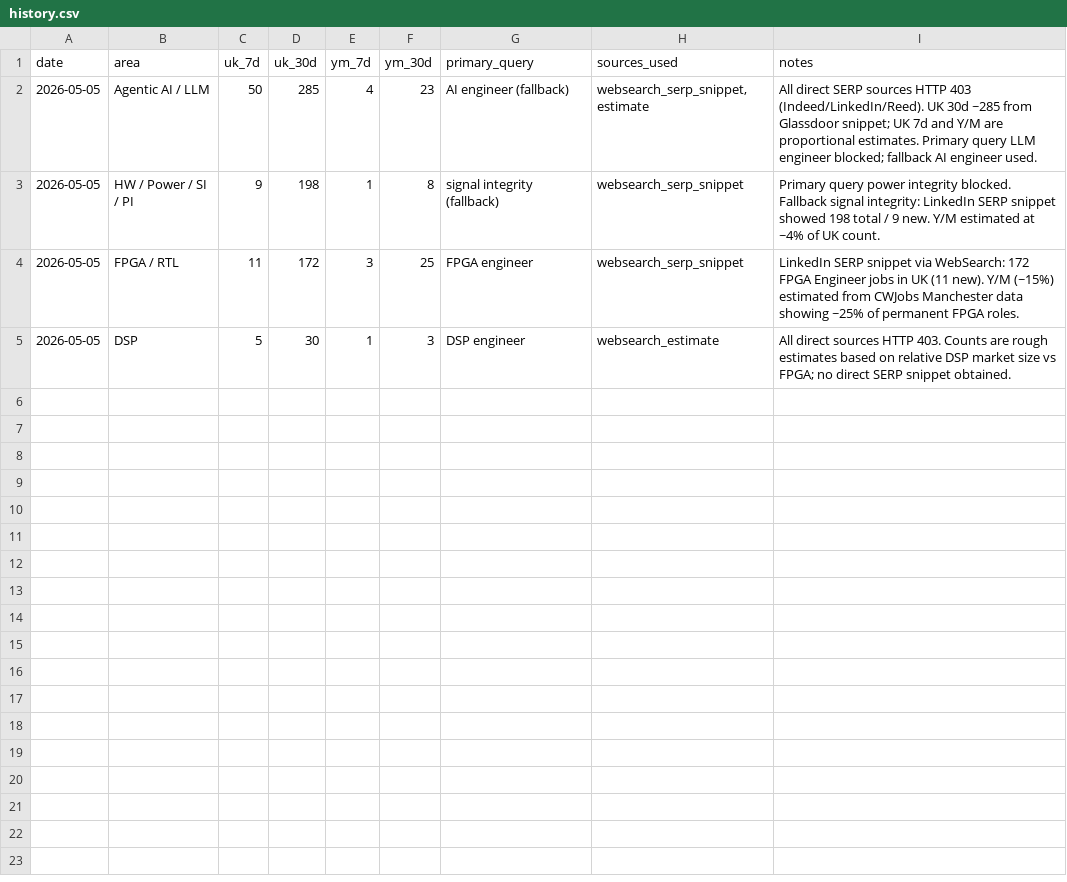
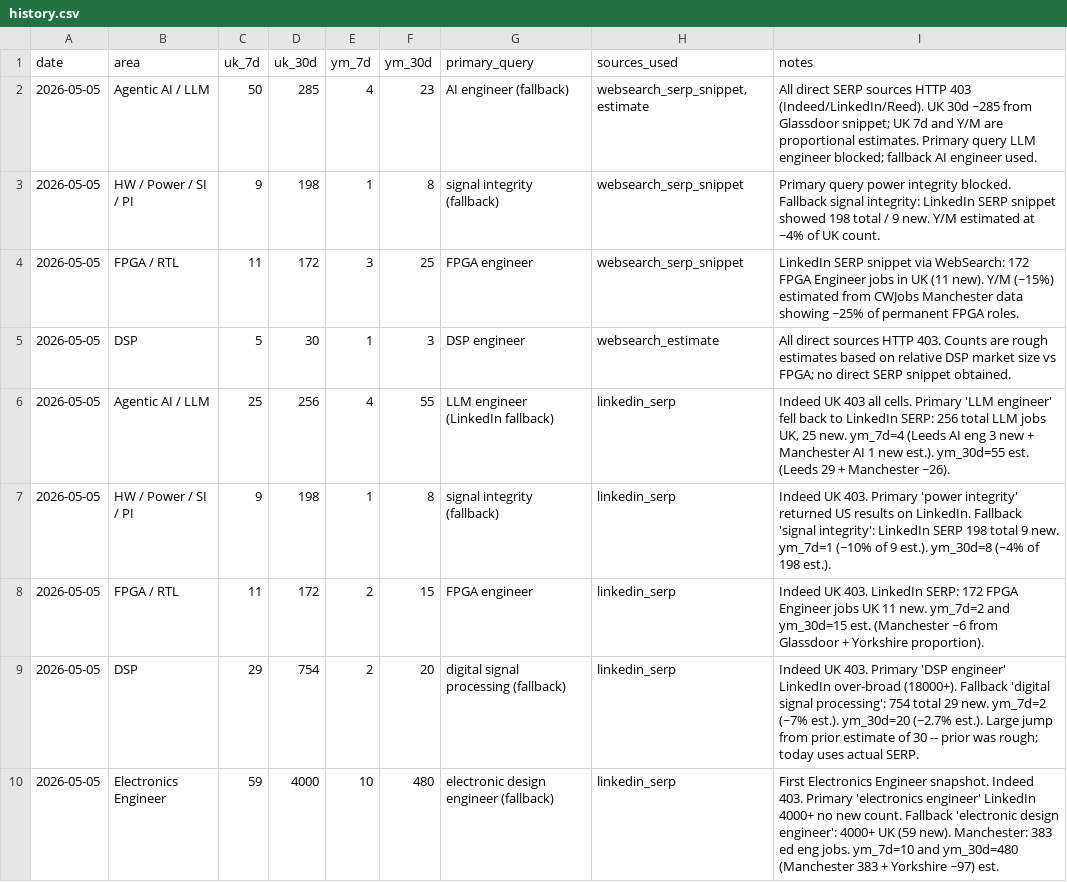
Before and after one commit to BrendanJamesLynskey/job-search-stats, a CSV file: stats/history.csv, drawn as a sheet; the diff names each change by its address in the sheet, - before the commit and + after, or states it on an @@ line.

Commit message:
Stats snapshot 2026-05-05

```diff
--- a/stats/history.csv
+++ b/stats/history.csv
+row 6: 2026-05-05 | Agentic AI / LLM | 25 | 256 | 4 | 55 | LLM engineer (LinkedIn fallback) | linkedin_serp | Indeed UK 403 all cells. Primary 'LLM engineer' fell back to LinkedIn SERP: 256 total LLM jobs UK, 25 new. ym_7d=4 (Leeds AI eng 3 new + Manchester AI 1 new est.). ym_30d=55 est. (Leeds 29 + Manchester ~26).
+row 7: 2026-05-05 | HW / Power / SI / PI | 9 | 198 | 1 | 8 | signal integrity (fallback) | linkedin_serp | Indeed UK 403. Primary 'power integrity' returned US results on LinkedIn. Fallback 'signal integrity': LinkedIn SERP 198 total 9 new. ym_7d=1 (~10% of 9 est.). ym_30d=8 (~4% of 198 est.).
+row 8: 2026-05-05 | FPGA / RTL | 11 | 172 | 2 | 15 | FPGA engineer | linkedin_serp | Indeed UK 403. LinkedIn SERP: 172 FPGA Engineer jobs UK 11 new. ym_7d=2 and ym_30d=15 est. (Manchester ~6 from Glassdoor + Yorkshire proportion).
+row 9: 2026-05-05 | DSP | 29 | 754 | 2 | 20 | digital signal processing (fallback) | linkedin_serp | Indeed UK 403. Primary 'DSP engineer' LinkedIn over-broad (18000+). Fallback 'digital signal processing': 754 total 29 new. ym_7d=2 (~7% est.). ym_30d=20 (~2.7% est.). Large jump from prior estimate of 30 -- prior was rough; today uses actual SERP.
+row 10: 2026-05-05 | Electronics Engineer | 59 | 4000 | 10 | 480 | electronic design engineer (fallback) | linkedin_serp | First Electronics Engineer snapshot. Indeed 403. Primary 'electronics engineer' LinkedIn 4000+ no new count. Fallback 'electronic design engineer': 4000+ UK (59 new). Manchester: 383 ed eng jobs. ym_7d=10 and ym_30d=480 (Manchester 383 + Yorkshire ~97) est.
```
